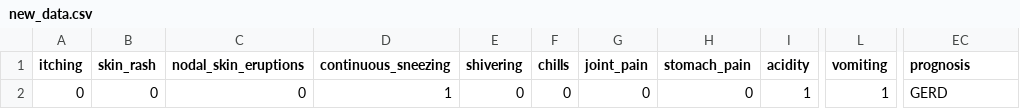
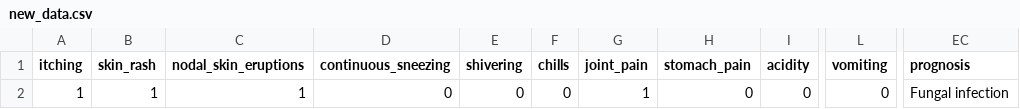
Before and after one commit to Ryunehaimu/Disease-Prediction-Naivebayes, a CSV file: new_data.csv, drawn as a sheet; only a part is shown, gaps mark what is left out; the diff names each change by its address in the sheet, - before the commit and + after, or states it on an @@ line.

```diff
--- a/new_data.csv
+++ b/new_data.csv
-A2 (itching): 0
+A2 (itching): 1
-B2 (skin_rash): 0
+B2 (skin_rash): 1
-C2 (nodal_skin_eruptions): 0
+C2 (nodal_skin_eruptions): 1
-D2 (continuous_sneezing): 1
+D2 (continuous_sneezing): 0
-G2 (joint_pain): 0
+G2 (joint_pain): 1
-I2 (acidity): 1
+I2 (acidity): 0
-L2 (vomiting): 1
+L2 (vomiting): 0
-EC2 (prognosis): GERD
+EC2 (prognosis): Fungal infection
```
Also changed, not shown: 1 other file.
